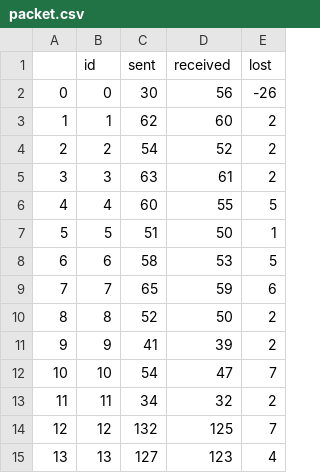
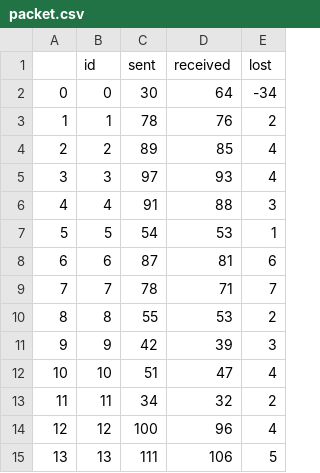
Before and after one commit to amirinia/pynet2, a CSV file: report/packet.csv, drawn as a sheet; only a part is shown; the diff covers the shown part only.

```diff
--- a/report/packet.csv
+++ b/report/packet.csv
@@ -1,15 +1,15 @@
 ,id,sent,received,lost
-0,0,30,56,-26
-1,1,62,60,2
-2,2,54,52,2
-3,3,63,61,2
-4,4,60,55,5
-5,5,51,50,1
-6,6,58,53,5
-7,7,65,59,6
-8,8,52,50,2
-9,9,41,39,2
-10,10,54,47,7
+0,0,30,64,-34
+1,1,78,76,2
+2,2,89,85,4
+3,3,97,93,4
+4,4,91,88,3
+5,5,54,53,1
+6,6,87,81,6
+7,7,78,71,7
+8,8,55,53,2
+9,9,42,39,3
+10,10,51,47,4
 11,11,34,32,2
-12,12,132,125,7
-13,13,127,123,4
+12,12,100,96,4
+13,13,111,106,5
```
Also changed, not shown: 23 edited cells elsewhere in this file, report/introduce_yourself.csv, 8 other files.
